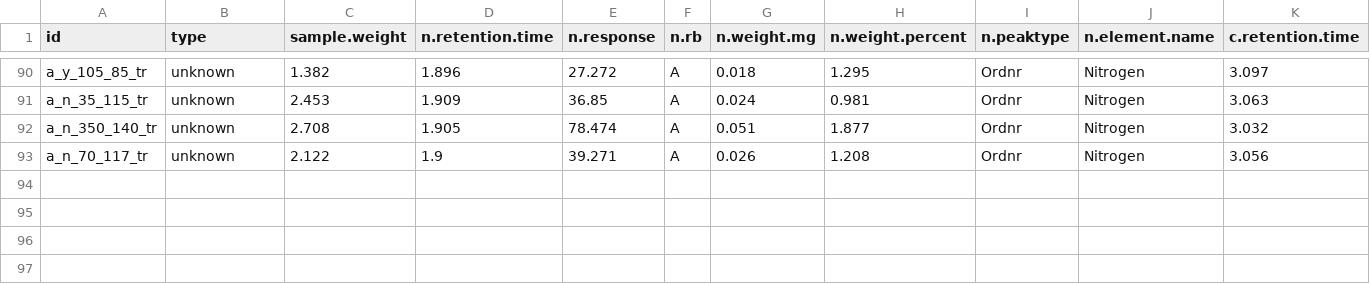
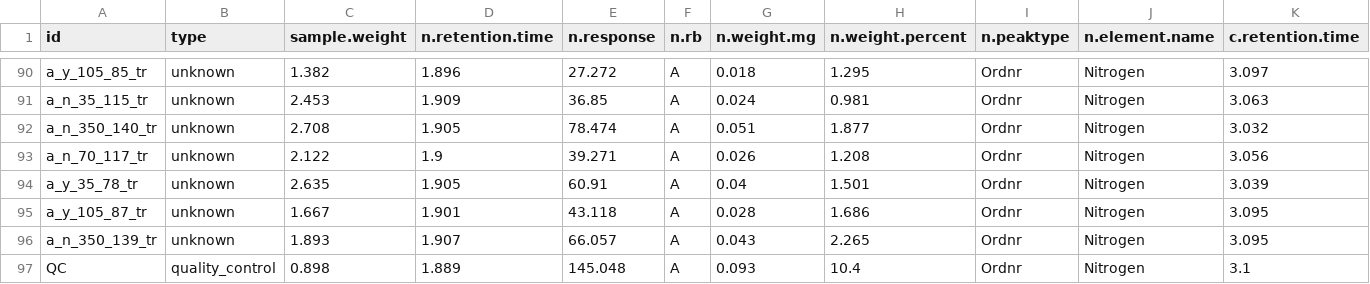
Before and after one commit to eaperkowski/2022_NxCO2xI, a CSV file: data_sheets/costech_results/NxCO2xI_plate7_results.csv, drawn as a sheet; only a part is shown, gaps mark what is left out; rows hold the shown columns only; the diff names each change by its address in the sheet, - before the commit and + after, or states it on an @@ line.

Commit message:
add final three rows from plate 7

```diff
--- a/data_sheets/costech_results/NxCO2xI_plate7_results.csv
+++ b/data_sheets/costech_results/NxCO2xI_plate7_results.csv
+row 94: a_y_35_78_tr | unknown | 2.635 | 1.905 | 60.91 | A | 0.04 | 1.501 | Ordnr | Nitrogen | 3.039
+row 95: a_y_105_87_tr | unknown | 1.667 | 1.901 | 43.118 | A | 0.028 | 1.686 | Ordnr | Nitrogen | 3.095
+row 96: a_n_350_139_tr | unknown | 1.893 | 1.907 | 66.057 | A | 0.043 | 2.265 | Ordnr | Nitrogen | 3.095
+row 97: QC | quality_control | 0.898 | 1.889 | 145.048 | A | 0.093 | 10.4 | Ordnr | Nitrogen | 3.1
```
